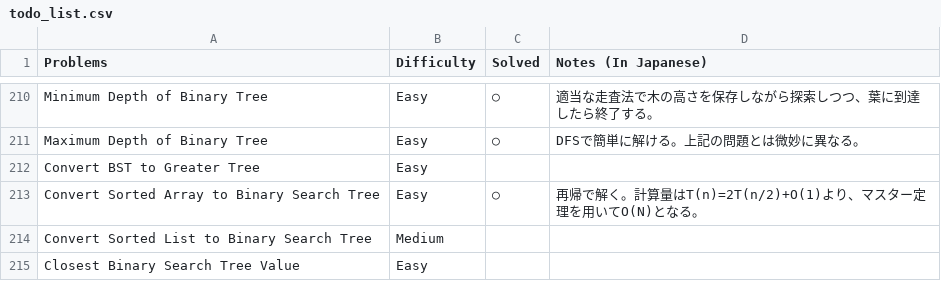
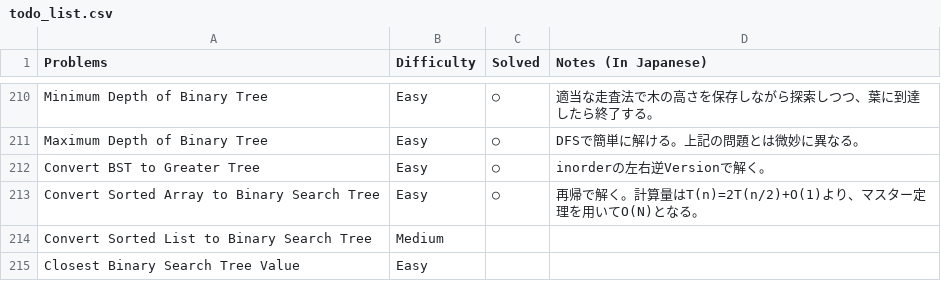
Before and after one commit to sokazaki/leetcode_solutions, a CSV file: todo_list.csv, drawn as a sheet; only a part is shown, gaps mark what is left out.

Commit message:
Update todo_list.csv

```diff
--- a/todo_list.csv
+++ b/todo_list.csv
@@ -211,3 +211,3 @@ Minimum Depth of Binary Tree,Easy,○,適当な走査法で木の高さを保存
 Maximum Depth of Binary Tree,Easy,○,DFSで簡単に解ける。上記の問題とは微妙に異なる。
-Convert BST to Greater Tree,Easy,,
+Convert BST to Greater Tree,Easy,○,inorderの左右逆Versionで解く。
 Convert Sorted Array to Binary Search Tree,Easy,○,再帰で解く。計算量はT(n)=2T(n/2)+O(1)より、マスター定理を用いてO(N)となる。
```
